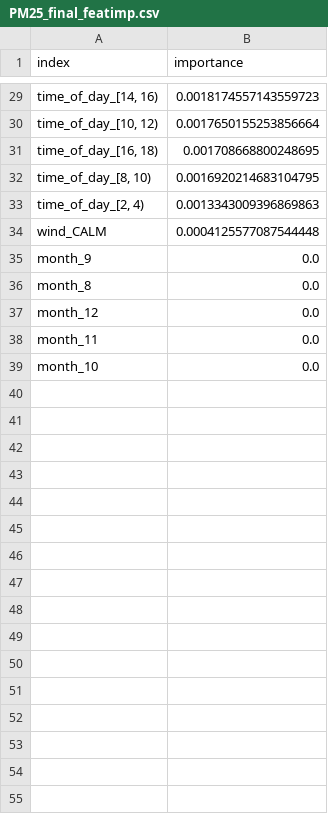
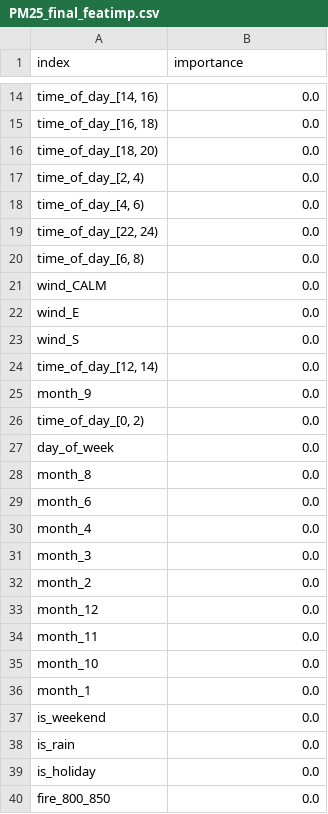
Before and after one commit to worasom/aqi_thailand2, a CSV file: models/nakhon_phanom/PM25_final_featimp.csv, drawn as a sheet; only a part is shown, gaps mark what is left out; removed rows and columns are numbered as before the commit, all else as after; the diff covers the shown part only; the diff names each change by its address in the sheet, - before the commit and + after, or states it on an @@ line.

```diff
--- a/models/nakhon_phanom/PM25_final_featimp.csv
+++ b/models/nakhon_phanom/PM25_final_featimp.csv
-B14 (importance): 0.0018174557143559723
+B14 (importance): 0.0
-row 30: time_of_day_[10, 12) | 0.0017650155253856664
-B15 (importance): 0.001708668800248695
+B15 (importance): 0.0
-row 32: time_of_day_[8, 10) | 0.0016920214683104795
+row 16: time_of_day_[18, 20) | 0.0
-B17 (importance): 0.0013343009396869863
+B17 (importance): 0.0
+row 18: time_of_day_[4, 6) | 0.0
+row 19: time_of_day_[22, 24) | 0.0
+row 20: time_of_day_[6, 8) | 0.0
-B21 (importance): 0.0004125577087544448
+B21 (importance): 0.0
+row 22: wind_E | 0.0
+row 23: wind_S | 0.0
+row 24: time_of_day_[12, 14) | 0.0
+row 26: time_of_day_[0, 2) | 0.0
+row 27: day_of_week | 0.0
+row 29: month_6 | 0.0
+row 30: month_4 | 0.0
+row 31: month_3 | 0.0
+row 32: month_2 | 0.0
+row 36: month_1 | 0.0
+row 37: is_weekend | 0.0
+row 38: is_rain | 0.0
+row 39: is_holiday | 0.0
+row 40: fire_800_850 | 0.0
```
Also changed, not shown: 6 added rows, 20 removed rows and 7 edited cells elsewhere in this file, models/Thailand/model_perf_prov_w_impute_2.csv, models/samut_songkhram/PM25_final_featimp.csv, 24 other files.
